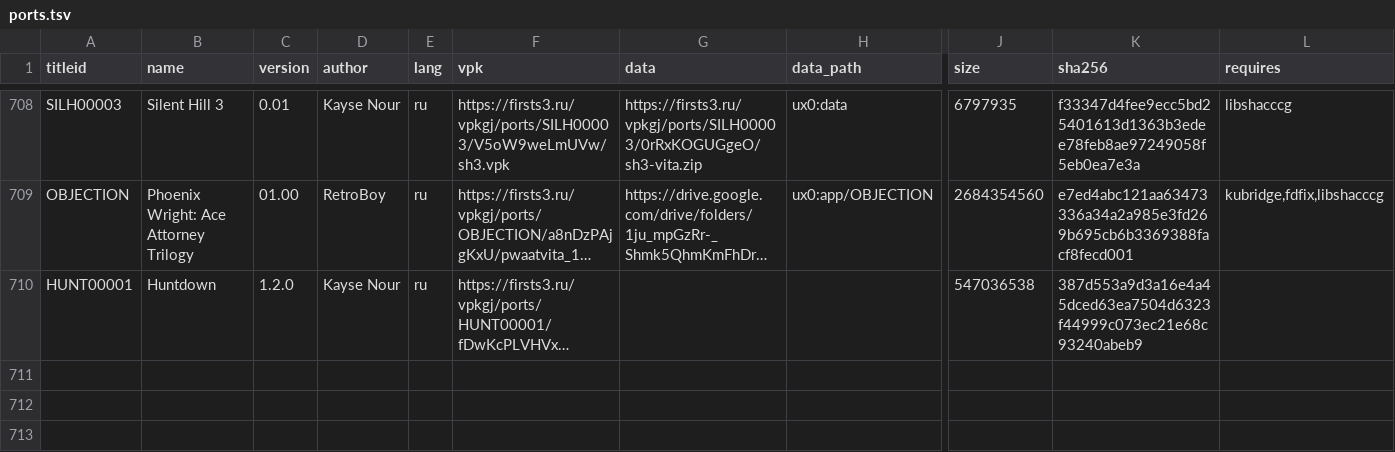
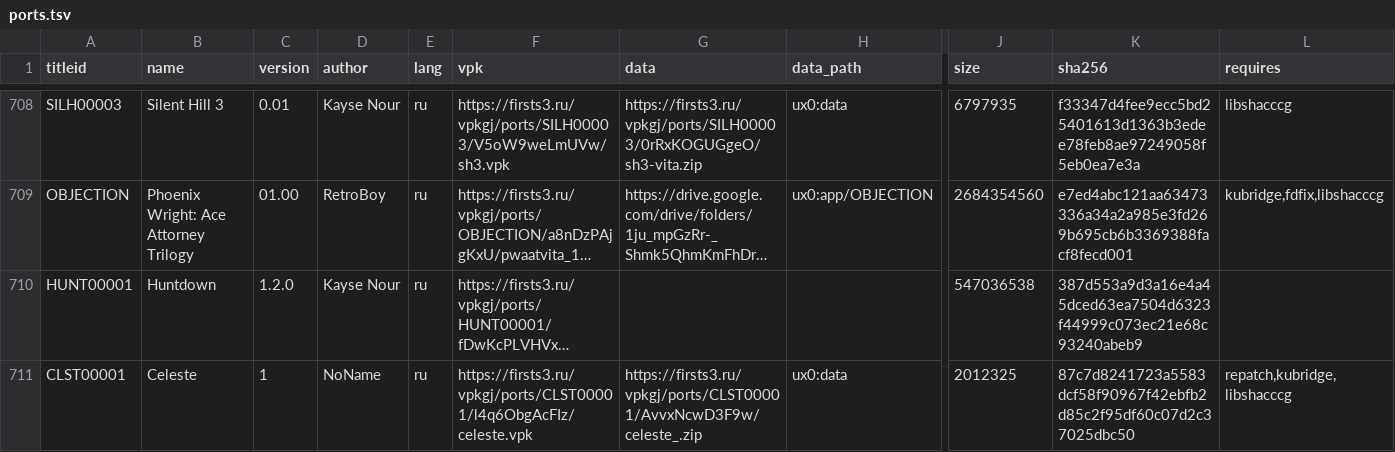
Before and after one commit to Risaro/vpkgj-db, a TSV file: catalog/ports.tsv, drawn as a sheet; only a part is shown, gaps mark what is left out; long unchanged cells end in …; rows hold the shown columns only; the diff names each change by its address in the sheet, - before the commit and + after, or states it on an @@ line.

Commit message:
Add Celeste (ports/CLST00001)

```diff
--- a/catalog/ports.tsv
+++ b/catalog/ports.tsv
+row 711: CLST00001 | Celeste | 1 | NoName | ru | https://firsts3.ru/vpkgj/ports/CLST00001/l4q6ObgAcFIz/celeste.vpk | https://firsts3.ru/vpkgj/ports/CLST00001/AvvxNcwD3F9w/celeste_.zip | ux0:data | 2012325 | 87c7d8241723a5583dcf58f90967f42ebfb2d85c2f95df60c07d2c37025dbc50 | repatch,kubridge,libshacccg
```
Also changed, not shown: 6 other files.
